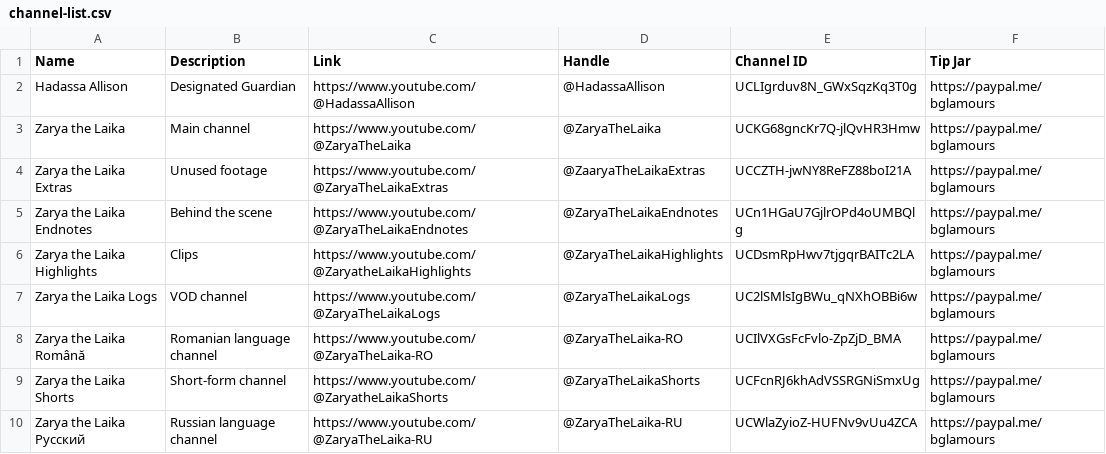
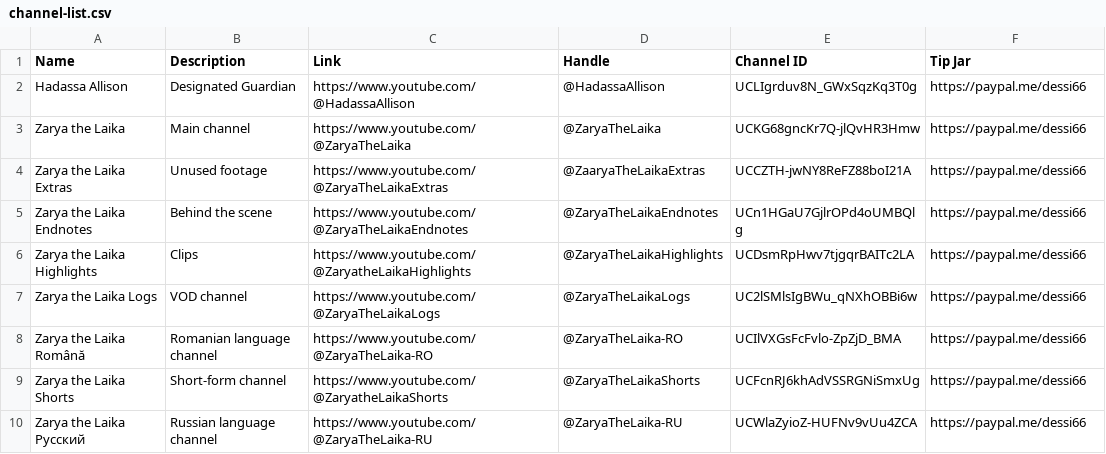
Before and after one commit to ZaryaTheLaika/channel-content, a CSV file: assets/channel-list.csv, drawn as a sheet.

Commit message:
Update channel-list.csv

```diff
--- a/assets/channel-list.csv
+++ b/assets/channel-list.csv
@@ -1,10 +1,10 @@
 Name,Description,Link,Handle,Channel ID,Tip Jar
-Hadassa Allison,Designated Guardian,https://www.youtube.com/@HadassaAllison,@HadassaAllison,UCLIgrduv8N_GWxSqzKq3T0g,https://paypal.me/bglamours
-Zarya the Laika,Main channel,https://www.youtube.com/@ZaryaTheLaika,@ZaryaTheLaika,UCKG68gncKr7Q-jlQvHR3Hmw,https://paypal.me/bglamours
-Zarya the Laika Extras,Unused footage,https://www.youtube.com/@ZaryaTheLaikaExtras,@ZaaryaTheLaikaExtras,UCCZTH-jwNY8ReFZ88boI21A,https://paypal.me/bglamours
-Zarya the Laika Endnotes,Behind the scene,https://www.youtube.com/@ZaryaTheLaikaEndnotes,@ZaryaTheLaikaEndnotes,UCn1HGaU7GjlrOPd4oUMBQlg,https://paypal.me/bglamours
-Zarya the Laika Highlights,Clips,https://www.youtube.com/@ZaryatheLaikaHighlights,@ZaryaTheLaikaHighlights,UCDsmRpHwv7tjgqrBAITc2LA,https://paypal.me/bglamours
-Zarya the Laika Logs,VOD channel,https://www.youtube.com/@ZaryaTheLaikaLogs,@ZaryaTheLaikaLogs,UC2lSMlsIgBWu_qNXhOBBi6w,https://paypal.me/bglamours
-Zarya the Laika Română,Romanian language channel,https://www.youtube.com/@ZaryaTheLaika-RO,@ZaryaTheLaika-RO,UCIlVXGsFcFvlo-ZpZjD_BMA,https://paypal.me/bglamours
-Zarya the Laika Shorts,Short-form channel,https://www.youtube.com/@ZaryatheLaikaShorts,@ZaryaTheLaikaShorts,UCFcnRJ6khAdVSSRGNiSmxUg,https://paypal.me/bglamours
-Zarya the Laika Русский,Russian language channel,https://www.youtube.com/@ZaryaTheLaika-RU,@ZaryaTheLaika-RU,UCWlaZyioZ-HUFNv9vUu4ZCA,https://paypal.me/bglamours
+Hadassa Allison,Designated Guardian,https://www.youtube.com/@HadassaAllison,@HadassaAllison,UCLIgrduv8N_GWxSqzKq3T0g,https://paypal.me/dessi66
+Zarya the Laika,Main channel,https://www.youtube.com/@ZaryaTheLaika,@ZaryaTheLaika,UCKG68gncKr7Q-jlQvHR3Hmw,https://paypal.me/dessi66
+Zarya the Laika Extras,Unused footage,https://www.youtube.com/@ZaryaTheLaikaExtras,@ZaaryaTheLaikaExtras,UCCZTH-jwNY8ReFZ88boI21A,https://paypal.me/dessi66
+Zarya the Laika Endnotes,Behind the scene,https://www.youtube.com/@ZaryaTheLaikaEndnotes,@ZaryaTheLaikaEndnotes,UCn1HGaU7GjlrOPd4oUMBQlg,https://paypal.me/dessi66
+Zarya the Laika Highlights,Clips,https://www.youtube.com/@ZaryatheLaikaHighlights,@ZaryaTheLaikaHighlights,UCDsmRpHwv7tjgqrBAITc2LA,https://paypal.me/dessi66
+Zarya the Laika Logs,VOD channel,https://www.youtube.com/@ZaryaTheLaikaLogs,@ZaryaTheLaikaLogs,UC2lSMlsIgBWu_qNXhOBBi6w,https://paypal.me/dessi66
+Zarya the Laika Română,Romanian language channel,https://www.youtube.com/@ZaryaTheLaika-RO,@ZaryaTheLaika-RO,UCIlVXGsFcFvlo-ZpZjD_BMA,https://paypal.me/dessi66
+Zarya the Laika Shorts,Short-form channel,https://www.youtube.com/@ZaryatheLaikaShorts,@ZaryaTheLaikaShorts,UCFcnRJ6khAdVSSRGNiSmxUg,https://paypal.me/dessi66
+Zarya the Laika Русский,Russian language channel,https://www.youtube.com/@ZaryaTheLaika-RU,@ZaryaTheLaika-RU,UCWlaZyioZ-HUFNv9vUu4ZCA,https://paypal.me/dessi66
```
